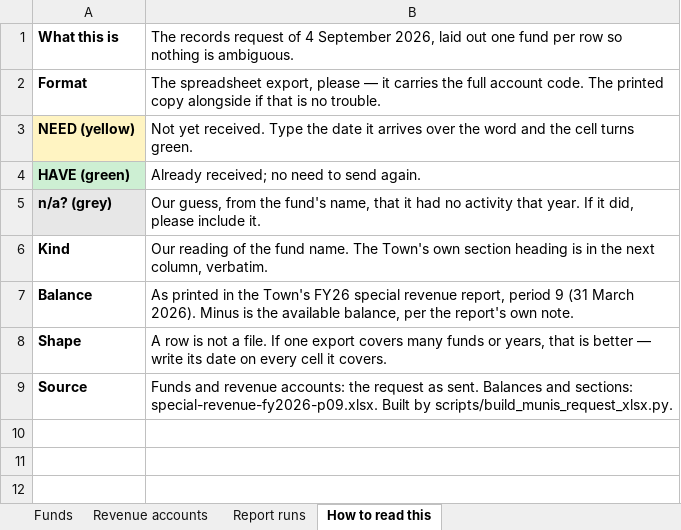
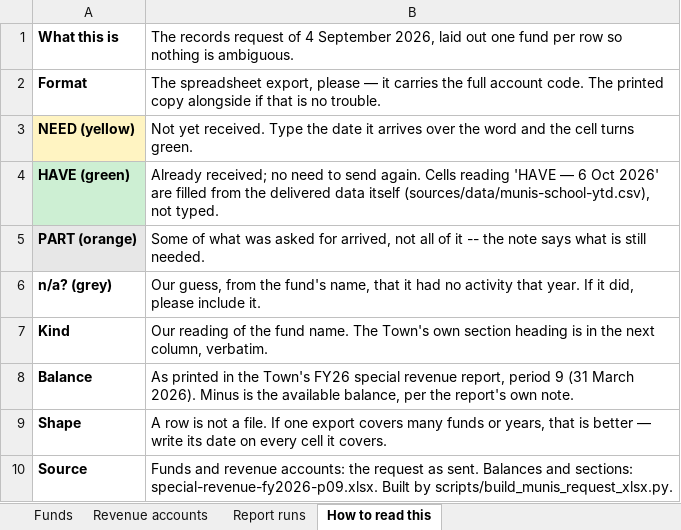
Before and after one commit to tjloughlin16/lunenburgbudgetapp, an Excel workbook: notes/outbound/drafts/MUNIS-REQUEST-FUNDS.xlsx, sheet How to read this, drawn as a sheet; values as stored, in another font and other column widths than the file's, no borders; addresses are those after the commit; the diff names each change by its address in the sheet, - before the commit and + after, or states it on an @@ line.

```diff
--- a/notes/outbound/drafts/MUNIS-REQUEST-FUNDS.xlsx (sheet How to read this)
+++ b/notes/outbound/drafts/MUNIS-REQUEST-FUNDS.xlsx (sheet How to read this)
-B4: …send again.
+B4: …send again. Cells reading 'HAVE — 6 Oct 2026' are filled from the delivered data itself (sources/data/munis-school-ytd.csv), not typed.
+row 5: PART (orange) | Some of what was asked for arrived, not all of it -- the note says what is still needed.
-A6 fill: #E7E7E7
+A6 fill: none
```
Also changed, not shown: sheet Funds, sheet Report runs, 1 other file.
